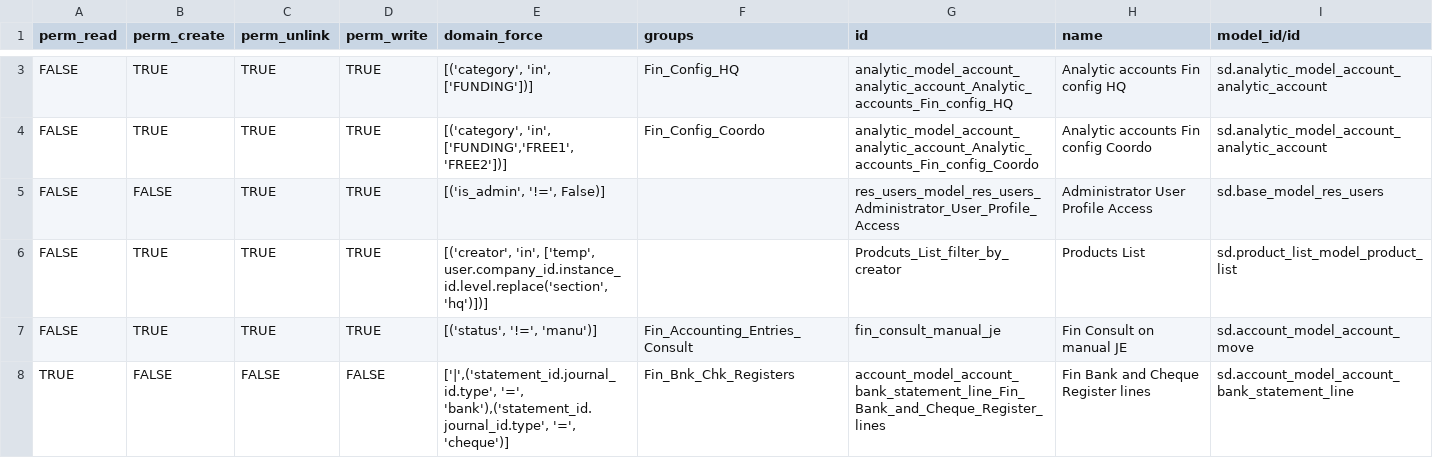
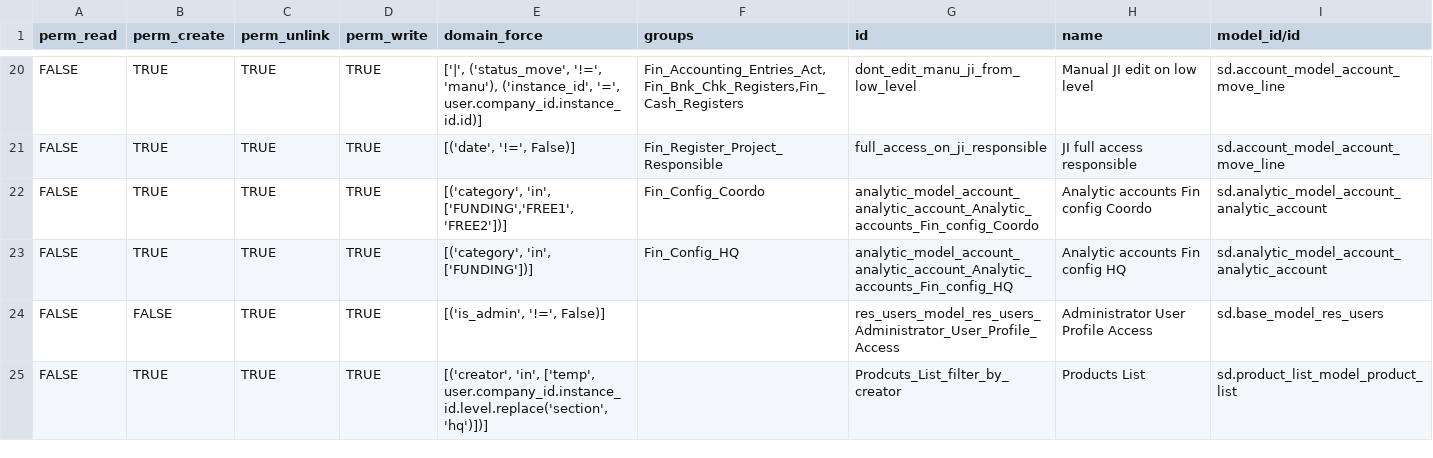
Before and after one commit to Unifield/unifield-wm, a CSV file: data/extra/ir.rule.csv, drawn as a sheet; only a part is shown, gaps mark what is left out; removed rows and columns are numbered as before the commit, all else as after; the diff covers the shown part only; the diff names each change by its address in the sheet, - before the commit and + after, or states it on an @@ line.

Commit message:
User Rights V2.008

```diff
--- a/data/extra/ir.rule.csv
+++ b/data/extra/ir.rule.csv
+row 20: FALSE | TRUE | TRUE | TRUE | ['|', ('status_move', '!=', 'manu'), ('instance_id', '=', user.company_id.instance_id.id)] | Fin_Accounting_Entries_Act,Fin_Bnk_Chk_Registers,Fin_Cash_Registers | dont_edit_manu_ji_from_low_level | Manual JI edit on low level | sd.account_model_account_move_line
+row 21: FALSE | TRUE | TRUE | TRUE | [('date', '!=', False)] | Fin_Register_Project_Responsible | full_access_on_ji_responsible | JI full access responsible | sd.account_model_account_move_line
@@ row 4 moved to row 22: FALSE @@
@@ row 7 moved to row 18: FALSE @@
-row 8: TRUE | FALSE | FALSE | FALSE | ['|',('statement_id.journal_id.type', '=', 'bank'),('statement_id.journal_id.type', '=', 'cheque')] | Fin_Bnk_Chk_Registers | account_model_account_bank_statement_line_Fin_Bank_and_Cheque_Register_lines | Fin Bank and Cheque Register lines | sd.account_model_account_bank_statement_line
```
Also changed, not shown: 10 added rows, 5 removed rows and 6 moved rows elsewhere in this file, 5 other files.
